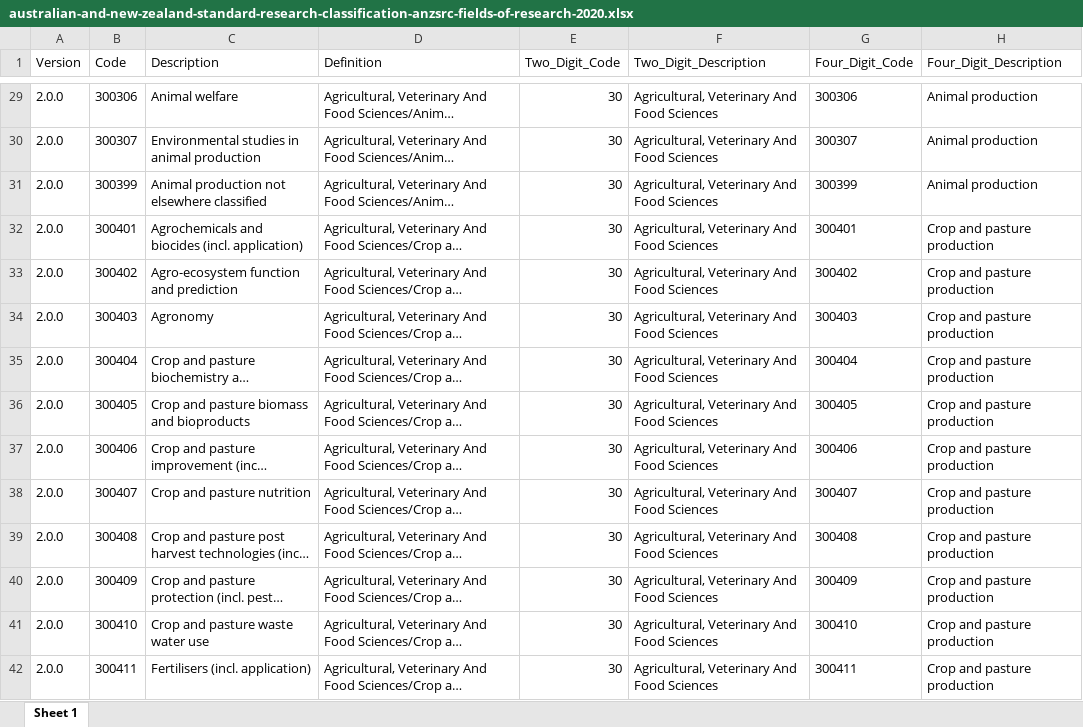
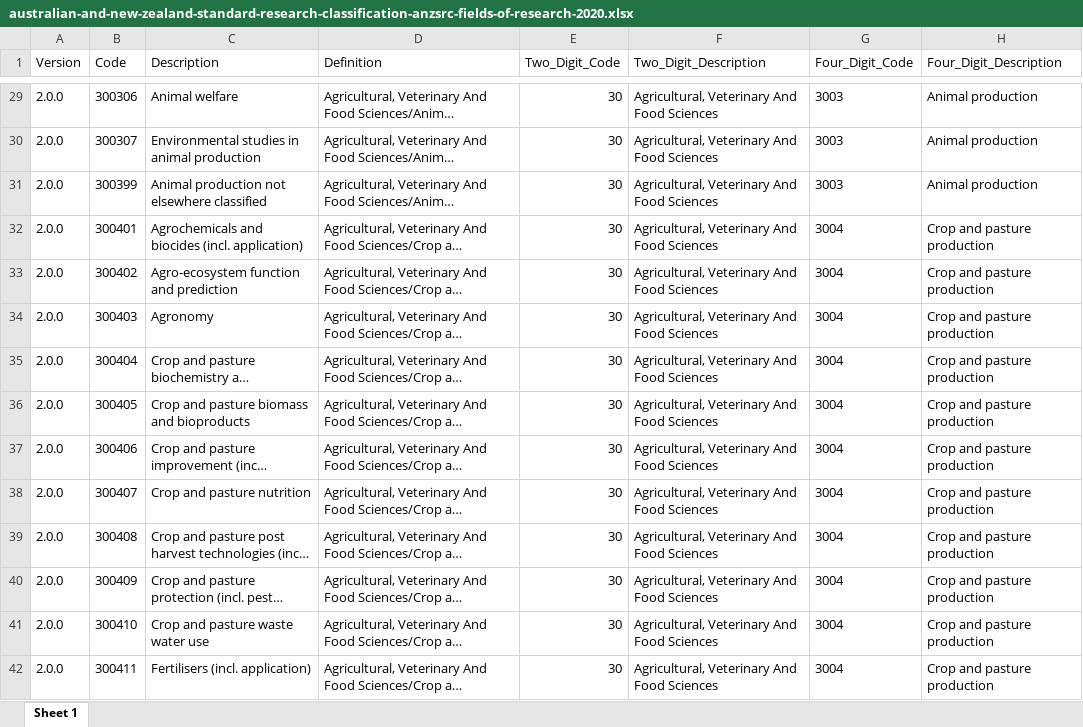
Before and after one commit to new-zealand-research-information-system/nzris-codesets, an Excel workbook: xlsx/australian-and-new-zealand-standard-research-classification-anzsrc-fields-of-research-2020.xlsx, sheet Sheet 1, drawn as a sheet; only a part is shown, gaps mark what is left out; long unchanged cells end in …; values as stored, in another font and other column widths than the file's, no borders; the diff covers the shown part only; the diff names each change by its address in the sheet, - before the commit and + after, or states it on an @@ line.

Commit message:
Updated four digit codes for version 2 of ANZSRC

```diff
--- a/xlsx/australian-and-new-zealand-standard-research-classification-anzsrc-fields-of-research-2020.xlsx (sheet Sheet 1)
+++ b/xlsx/australian-and-new-zealand-standard-research-classification-anzsrc-fields-of-research-2020.xlsx (sheet Sheet 1)
-G29 (Four_Digit_Code): 300306
+G29 (Four_Digit_Code): 3003
-G30 (Four_Digit_Code): 300307
+G30 (Four_Digit_Code): 3003
-G31 (Four_Digit_Code): 300399
+G31 (Four_Digit_Code): 3003
-G32 (Four_Digit_Code): 300401
+G32 (Four_Digit_Code): 3004
-G33 (Four_Digit_Code): 300402
+G33 (Four_Digit_Code): 3004
-G34 (Four_Digit_Code): 300403
+G34 (Four_Digit_Code): 3004
-G35 (Four_Digit_Code): 300404
+G35 (Four_Digit_Code): 3004
-G36 (Four_Digit_Code): 300405
+G36 (Four_Digit_Code): 3004
-G37 (Four_Digit_Code): 300406
+G37 (Four_Digit_Code): 3004
-G38 (Four_Digit_Code): 300407
+G38 (Four_Digit_Code): 3004
-G39 (Four_Digit_Code): 300408
+G39 (Four_Digit_Code): 3004
-G40 (Four_Digit_Code): 300409
+G40 (Four_Digit_Code): 3004
-G41 (Four_Digit_Code): 300410
+G41 (Four_Digit_Code): 3004
-G42 (Four_Digit_Code): 300411
+G42 (Four_Digit_Code): 3004
```
Also changed, not shown: 1953 edited cells elsewhere in this sheet, xlsx/australian-and-new-zealand-standard-research-classification-anzsrc-socio-economic-objective-2020.xlsx, 6 other files.
